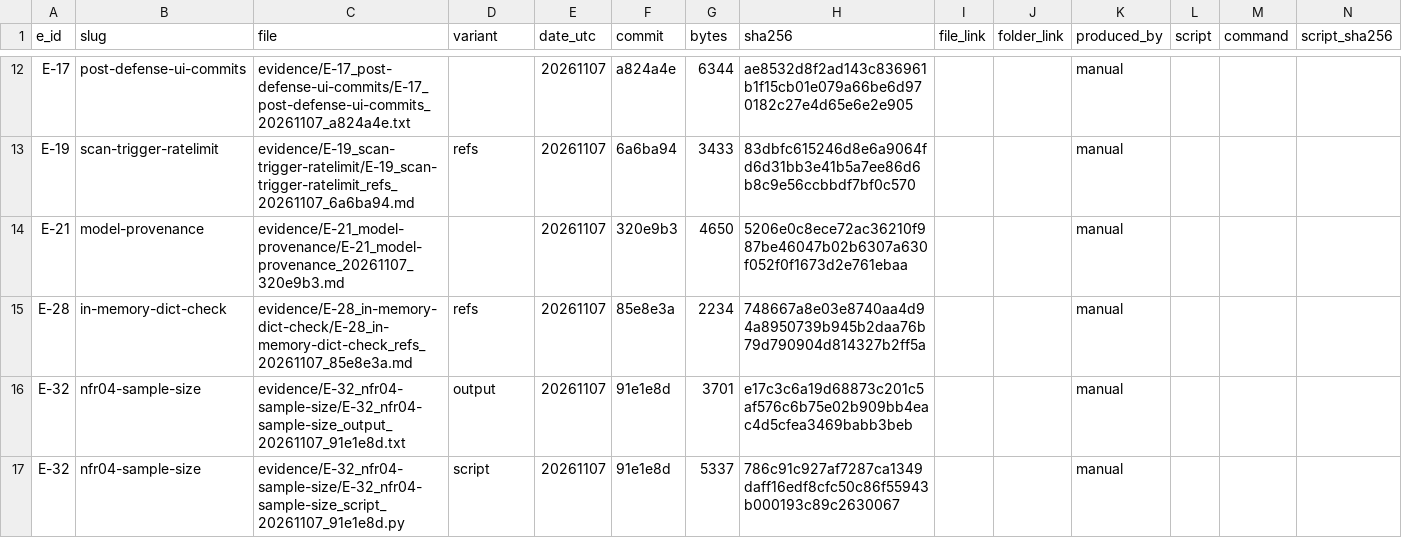
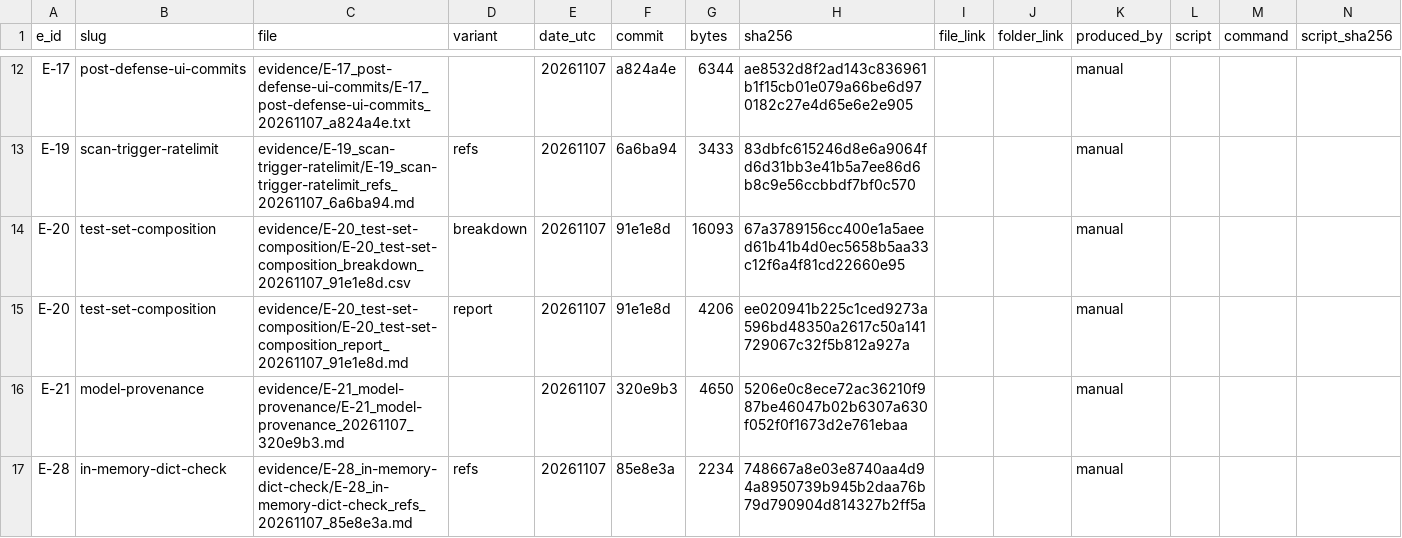
Before and after one commit to j4ffyy/Aegis-Phishing-Context-Analyzer, a CSV file: evidence/EVIDENCE_INDEX.csv, drawn as a sheet; only a part is shown, gaps mark what is left out; the shorter side is filled out with more unchanged rows.

Commit message:
evidence: E-20 test-set-composition breakdown & report (I-06)

```diff
--- a/evidence/EVIDENCE_INDEX.csv
+++ b/evidence/EVIDENCE_INDEX.csv
@@ -13,2 +13,4 @@ E-17,post-defense-ui-commits,evidence/E-17_post-defense-ui-commits/E-17_post-def
 E-19,scan-trigger-ratelimit,evidence/E-19_scan-trigger-ratelimit/E-19_scan-trigger-ratelimit_refs_20261107_6a6ba94.md,refs,20261107,6a6ba94,3433,83dbfc615246d8e6a9064fd6d31bb3e41b5a7ee86d6b8c9e56ccbbdf7bf0c570,,,manual,,,
+E-20,test-set-composition,evidence/E-20_test-set-composition/E-20_test-set-composition_breakdown_20261107_91e1e8d.csv,breakdown,20261107,91e1e8d,16093,67a3789156cc400e1a5aeed61b41b4d0ec5658b5aa33c12f6a4f81cd22660e95,,,manual,,,
+E-20,test-set-composition,evidence/E-20_test-set-composition/E-20_test-set-composition_report_20261107_91e1e8d.md,report,20261107,91e1e8d,4206,ee020941b225c1ced9273a596bd48350a2617c50a141729067c32f5b812a927a,,,manual,,,
 E-21,model-provenance,evidence/E-21_model-provenance/E-21_model-provenance_20261107_320e9b3.md,,20261107,320e9b3,4650,5206e0c8ece72ac36210f987be46047b02b6307a630f052f0f1673d2e761ebaa,,,manual,,,
```
Also changed, not shown: evidence/PROVENANCE.csv, 5 other files.
